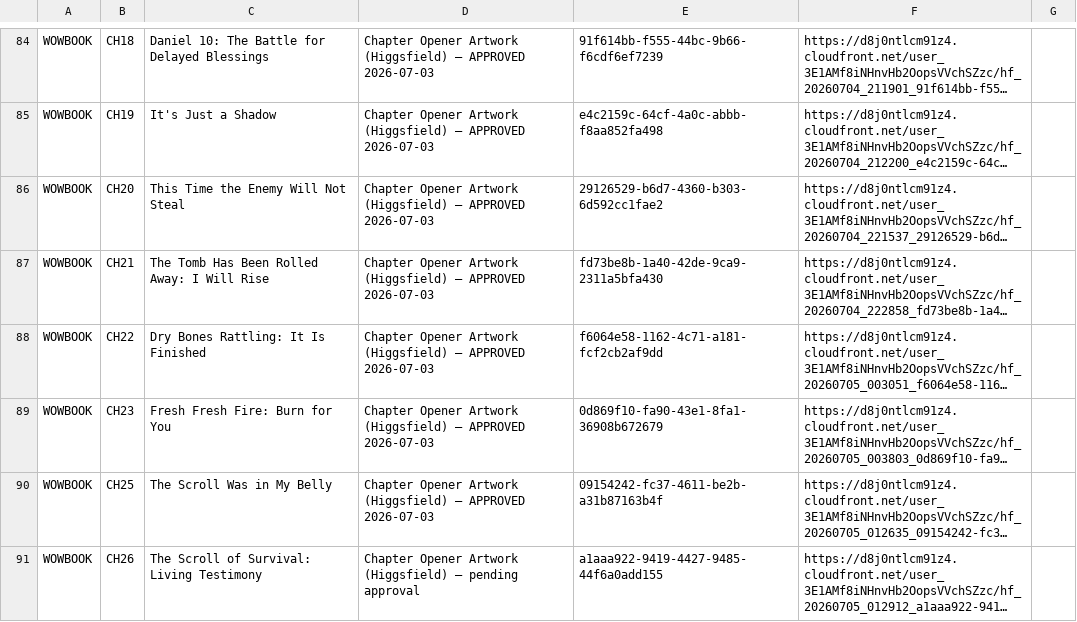
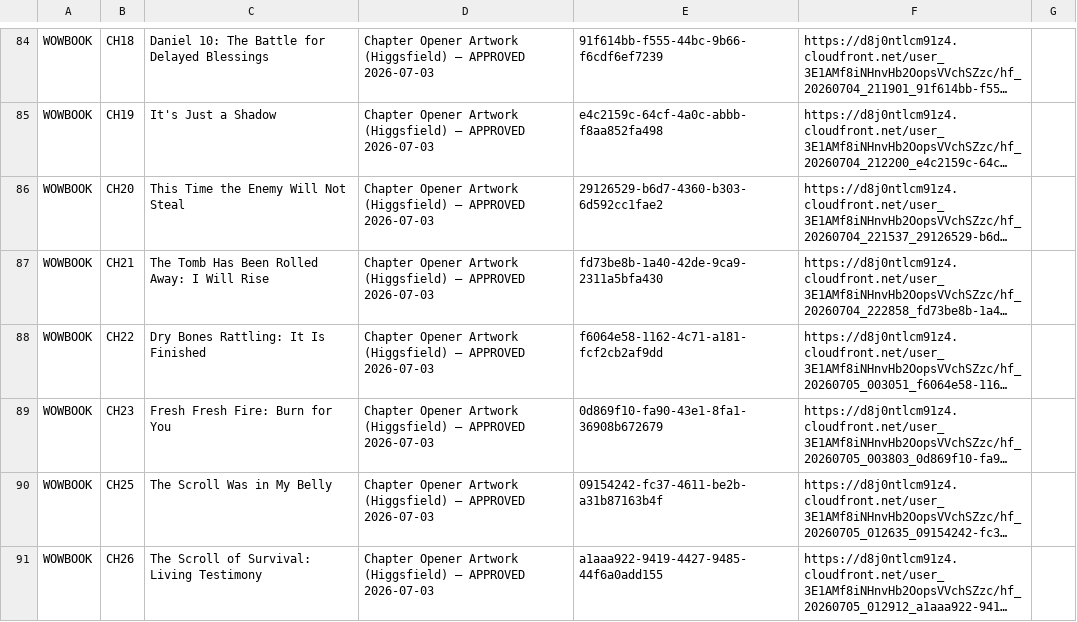
Before and after one commit to hallgross/Onedrive_Folder_Scripts, a CSV file: HHD_ASSET_REGISTRY.csv, drawn as a sheet; only a part is shown, gaps mark what is left out; long unchanged cells end in …; the diff names each change by its address in the sheet, - before the commit and + after, or states it on an @@ line.

```diff
--- a/HHD_ASSET_REGISTRY.csv
+++ b/HHD_ASSET_REGISTRY.csv
-D91: …(Higgsfield) — pending approval
+D91: …(Higgsfield) — APPROVED 2026-07-03
```
Also changed, not shown: WOW Book – This Is How You Walk on Water/WOWBOOK_Chapter_Assembly_Tracker.csv, WOW Book – This Is How You Walk on Water/WOWBOOK_Production_Map.csv, 7 other files.
